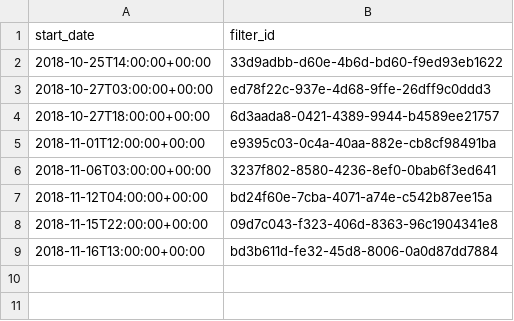
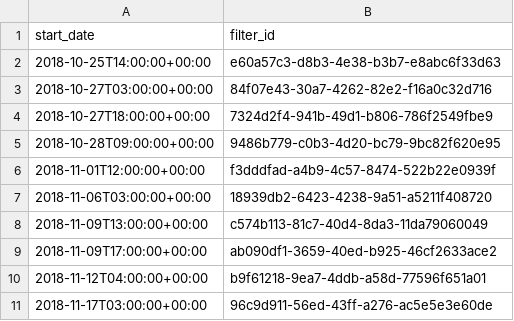
Before and after one commit to ANetTow/seaflow-multiFilter, a TSV file: cruises/GP15_2/GP15_2.filter_params.filter_plan.tsv, drawn as a sheet.

```diff
--- a/cruises/GP15_2/GP15_2.filter_params.filter_plan.tsv
+++ b/cruises/GP15_2/GP15_2.filter_params.filter_plan.tsv
@@ -1,9 +1,11 @@
 "start_date"	"filter_id"
-"2018-10-25T14:00:00+00:00"	"33d9adbb-d60e-4b6d-bd60-f9ed93eb1622"
-"2018-10-27T03:00:00+00:00"	"ed78f22c-937e-4d68-9ffe-26dff9c0ddd3"
-"2018-10-27T18:00:00+00:00"	"6d3aada8-0421-4389-9944-b4589ee21757"
-"2018-11-01T12:00:00+00:00"	"e9395c03-0c4a-40aa-882e-cb8cf98491ba"
-"2018-11-06T03:00:00+00:00"	"3237f802-8580-4236-8ef0-0bab6f3ed641"
-"2018-11-12T04:00:00+00:00"	"bd24f60e-7cba-4071-a74e-c542b87ee15a"
-"2018-11-15T22:00:00+00:00"	"09d7c043-f323-406d-8363-96c1904341e8"
-"2018-11-16T13:00:00+00:00"	"bd3b611d-fe32-45d8-8006-0a0d87dd7884"
+"2018-10-25T14:00:00+00:00"	"e60a57c3-d8b3-4e38-b3b7-e8abc6f33d63"
+"2018-10-27T03:00:00+00:00"	"84f07e43-30a7-4262-82e2-f16a0c32d716"
+"2018-10-27T18:00:00+00:00"	"7324d2f4-941b-49d1-b806-786f2549fbe9"
+"2018-10-28T09:00:00+00:00"	"9486b779-c0b3-4d20-bc79-9bc82f620e95"
+"2018-11-01T12:00:00+00:00"	"f3dddfad-a4b9-4c57-8474-522b22e0939f"
+"2018-11-06T03:00:00+00:00"	"18939db2-6423-4238-9a51-a5211f408720"
+"2018-11-09T13:00:00+00:00"	"c574b113-81c7-40d4-8da3-11da79060049"
+"2018-11-09T17:00:00+00:00"	"ab090df1-3659-40ed-b925-46cf2633ace2"
+"2018-11-12T04:00:00+00:00"	"b9f61218-9ea7-4ddb-a58d-77596f651a01"
+"2018-11-17T03:00:00+00:00"	"96c9d911-56ed-43ff-a276-ac5e5e3e60de"
```
Also changed, not shown: cruises/GP15_2/GP15_2.filter_params.filter.tsv, 1 other file.
